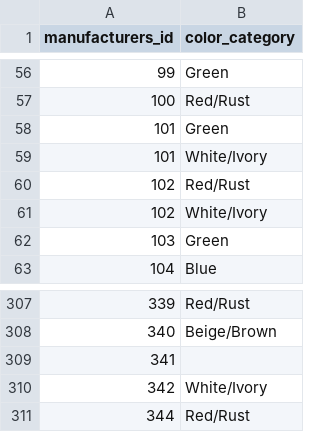
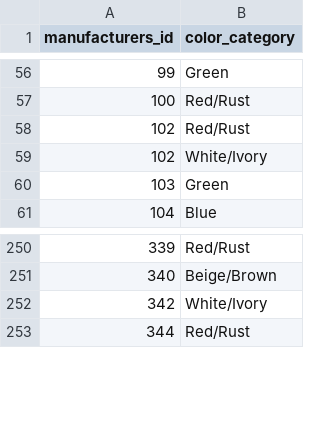
Before and after one commit to dealerignition/scraping_tools, a TSV file: tsv_files/karastan_rug/rug_colors.tsv, drawn as a sheet; only a part is shown, gaps mark what is left out; the diff covers the shown part only.

```diff
--- a/tsv_files/karastan_rug/rug_colors.tsv
+++ b/tsv_files/karastan_rug/rug_colors.tsv
@@ -57,4 +57,2 @@ manufacturers_id	color_category
 100	Red/Rust
-101	Green
-101	White/Ivory
 102	Red/Rust
@@ -308,3 +251,2 @@ manufacturers_id	color_category
 340	Beige/Brown
-341	
 342	White/Ivory
```
Also changed, not shown: 55 removed rows elsewhere in this file, tsv_files/karastan_carpet/carpet_styles.tsv, tsv_files/karastan_rug/rug_shapes.tsv, 4 other files.
